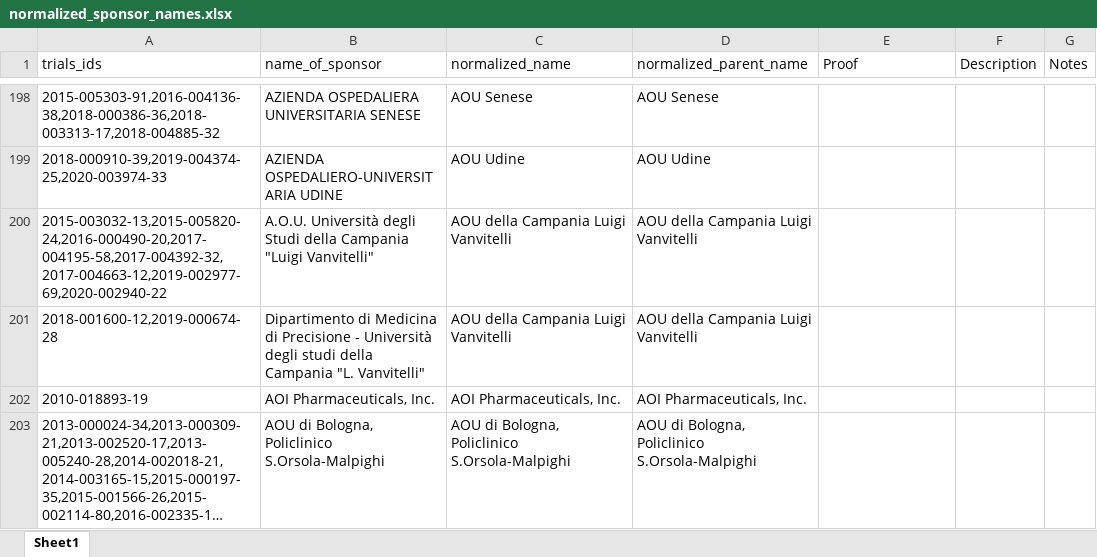
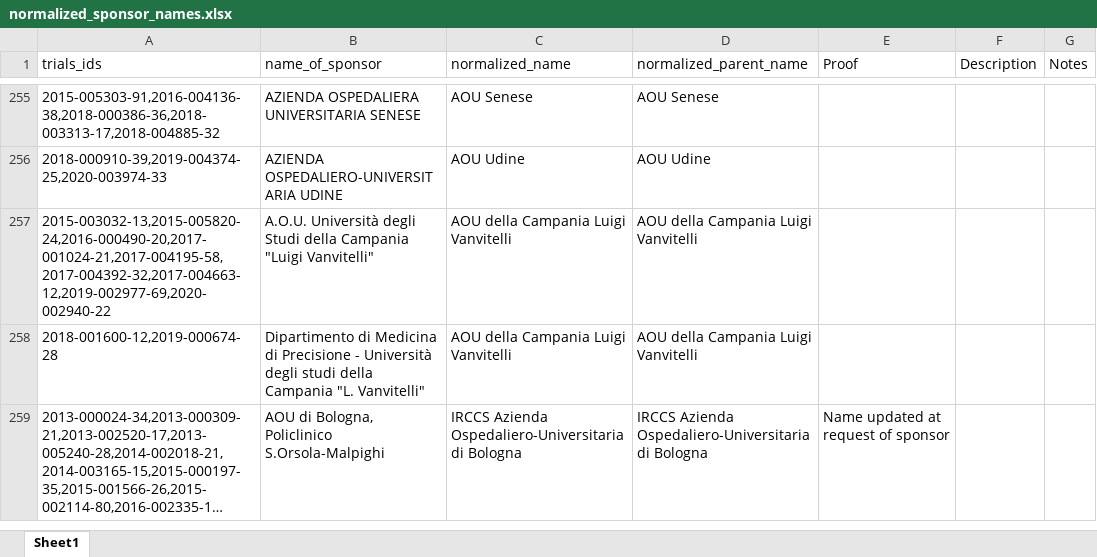
Before and after one commit to ebmdatalab/euctr-tracker-data, an Excel workbook: normalized_sponsor_names.xlsx, sheet Sheet1, drawn as a sheet; only a part is shown, gaps mark what is left out; long unchanged cells end in …; values as stored, in another font and other column widths than the file's, no borders; addresses are those after the commit; the diff covers the shown part only; the diff names each change by its address in the sheet, - before the commit and + after, or states it on an @@ line.

Commit message:
November 2021 update
Updates for November plus some updated names requested by Italian sponsors

```diff
--- a/normalized_sponsor_names.xlsx (sheet Sheet1)
+++ b/normalized_sponsor_names.xlsx (sheet Sheet1)
-A257 (trials_ids): 2015-003032-13,2015-005820-24,2016-000490-20,2017-004195-58,2017-004392-32,2017-004663-12,2019-002977-69,2020-002940-22
+A257 (trials_ids): 2015-003032-13,2015-005820-24,2016-000490-20,2017-001024-21,2017-004195-58,2017-004392-32,2017-004663-12,2019-002977-69,2020-002940-22
@@ row 202 moved to row 206: 2010-018893-19 @@
-C259 (normalized_name): AOU di Bologna, Policlinico S.Orsola-Malpighi
+C259 (normalized_name): IRCCS Azienda Ospedaliero-Universitaria di Bologna
-D259 (normalized_parent_name): AOU di Bologna, Policlinico S.Orsola-Malpighi
+D259 (normalized_parent_name): IRCCS Azienda Ospedaliero-Universitaria di Bologna
-E259 (Proof): (empty)
+E259 (Proof): Name updated at request of sponsor
```
Also changed, not shown: 61 added rows, 7 removed rows and 173 edited cells elsewhere in this sheet.
